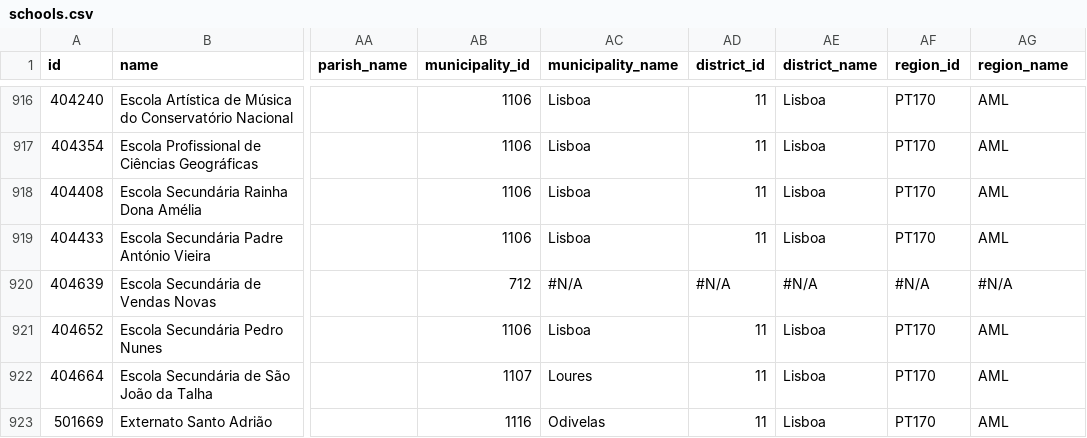
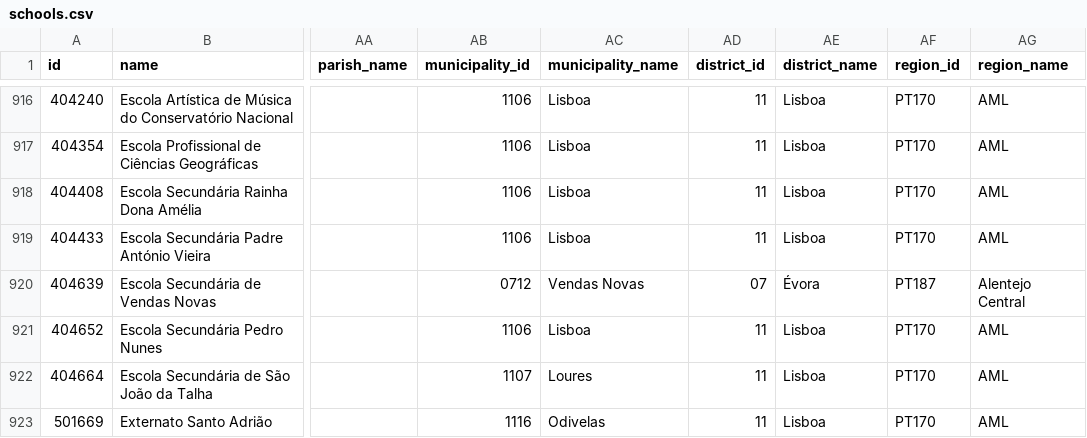
Before and after one commit to carrismetropolitana/datasets, a CSV file: facilities/schools/schools.csv, drawn as a sheet; only a part is shown, gaps mark what is left out; the diff names each change by its address in the sheet, - before the commit and + after, or states it on an @@ line.

Commit message:
Fixed file

```diff
--- a/facilities/schools/schools.csv
+++ b/facilities/schools/schools.csv
-AB920 (municipality_id): 712
+AB920 (municipality_id): 0712
-AC920 (municipality_name): #N/A
+AC920 (municipality_name): Vendas Novas
-AD920 (district_id): #N/A
+AD920 (district_id): 07
-AE920 (district_name): #N/A
+AE920 (district_name): Évora
-AF920 (region_id): #N/A
+AF920 (region_id): PT187
-AG920 (region_name): #N/A
+AG920 (region_name): Alentejo Central
```
